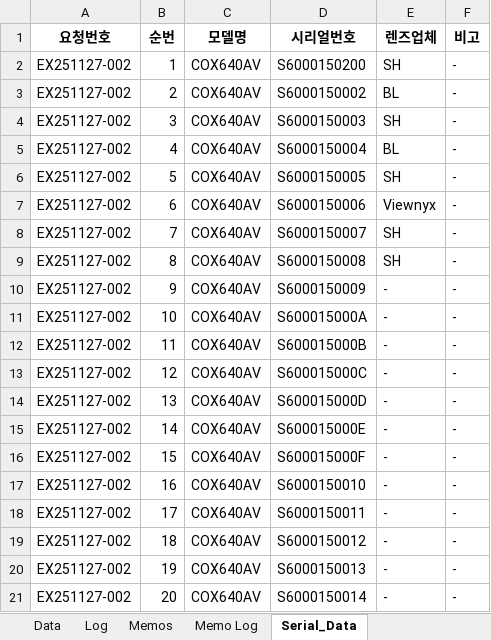
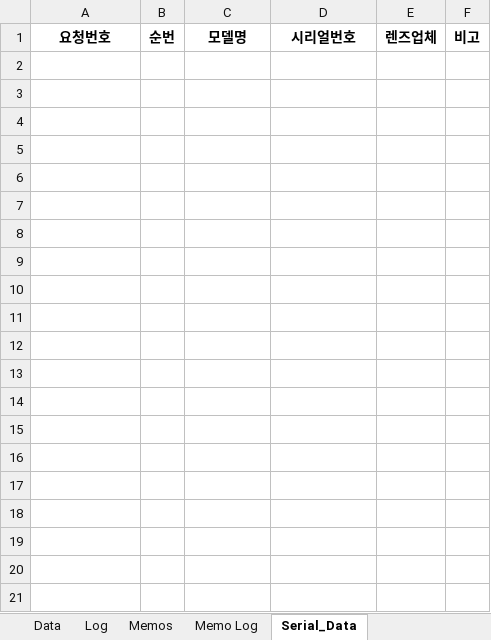
Before and after one commit to sue9010/251124_ProductionManager, an Excel workbook: 생산요청.xlsx, sheet Serial_Data, drawn as a sheet; values as stored, in another font and other column widths than the file's, no borders; the diff names each change by its address in the sheet, - before the commit and + after, or states it on an @@ line.

```diff
--- a/생산요청.xlsx (sheet Serial_Data)
+++ b/생산요청.xlsx (sheet Serial_Data)
-row 2: EX251127-002 | 1 | COX640AV | S6000150200 | SH | -
-row 3: EX251127-002 | 2 | COX640AV | S6000150002 | BL | -
-row 4: EX251127-002 | 3 | COX640AV | S6000150003 | SH | -
-row 5: EX251127-002 | 4 | COX640AV | S6000150004 | BL | -
-row 6: EX251127-002 | 5 | COX640AV | S6000150005 | SH | -
-row 7: EX251127-002 | 6 | COX640AV | S6000150006 | Viewnyx | -
-row 8: EX251127-002 | 7 | COX640AV | S6000150007 | SH | -
-row 9: EX251127-002 | 8 | COX640AV | S6000150008 | SH | -
-row 10: EX251127-002 | 9 | COX640AV | S6000150009 | - | -
-row 11: EX251127-002 | 10 | COX640AV | S600015000A | - | -
-row 12: EX251127-002 | 11 | COX640AV | S600015000B | - | -
-row 13: EX251127-002 | 12 | COX640AV | S600015000C | - | -
-row 14: EX251127-002 | 13 | COX640AV | S600015000D | - | -
-row 15: EX251127-002 | 14 | COX640AV | S600015000E | - | -
-row 16: EX251127-002 | 15 | COX640AV | S600015000F | - | -
-row 17: EX251127-002 | 16 | COX640AV | S6000150010 | - | -
-row 18: EX251127-002 | 17 | COX640AV | S6000150011 | - | -
-row 19: EX251127-002 | 18 | COX640AV | S6000150012 | - | -
-row 20: EX251127-002 | 19 | COX640AV | S6000150013 | - | -
-row 21: EX251127-002 | 20 | COX640AV | S6000150014 | - | -
```
Also changed, not shown: sheet Log, sheet Data, 6 other files.
